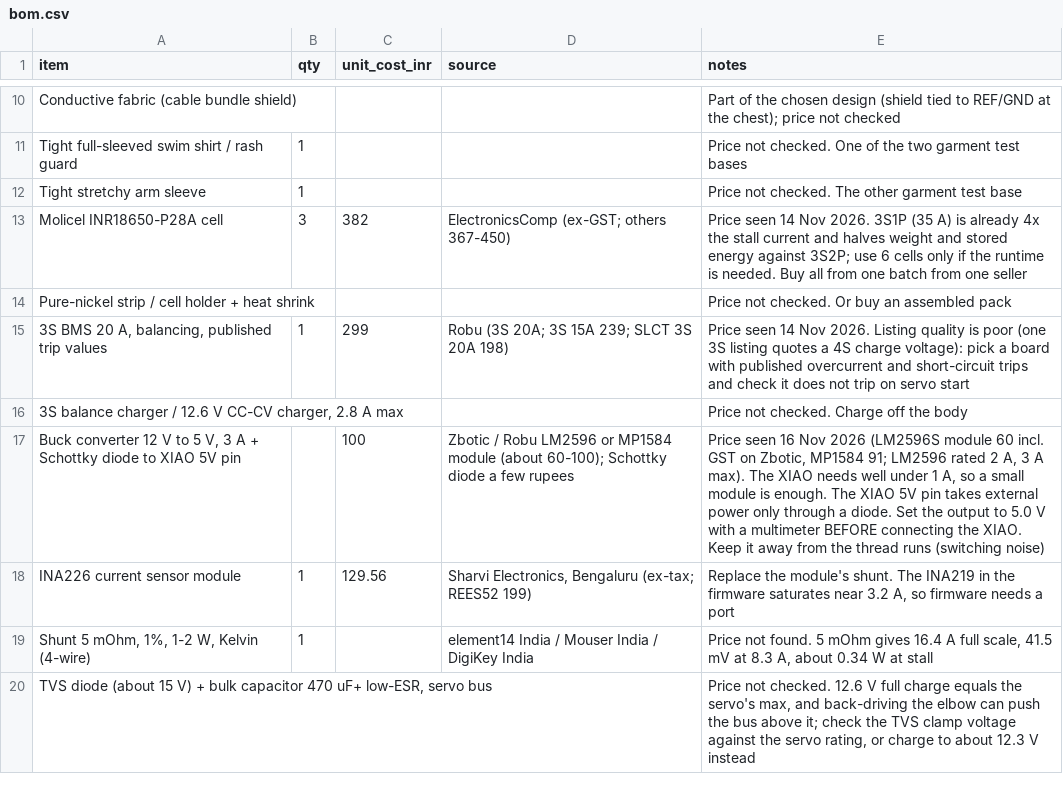
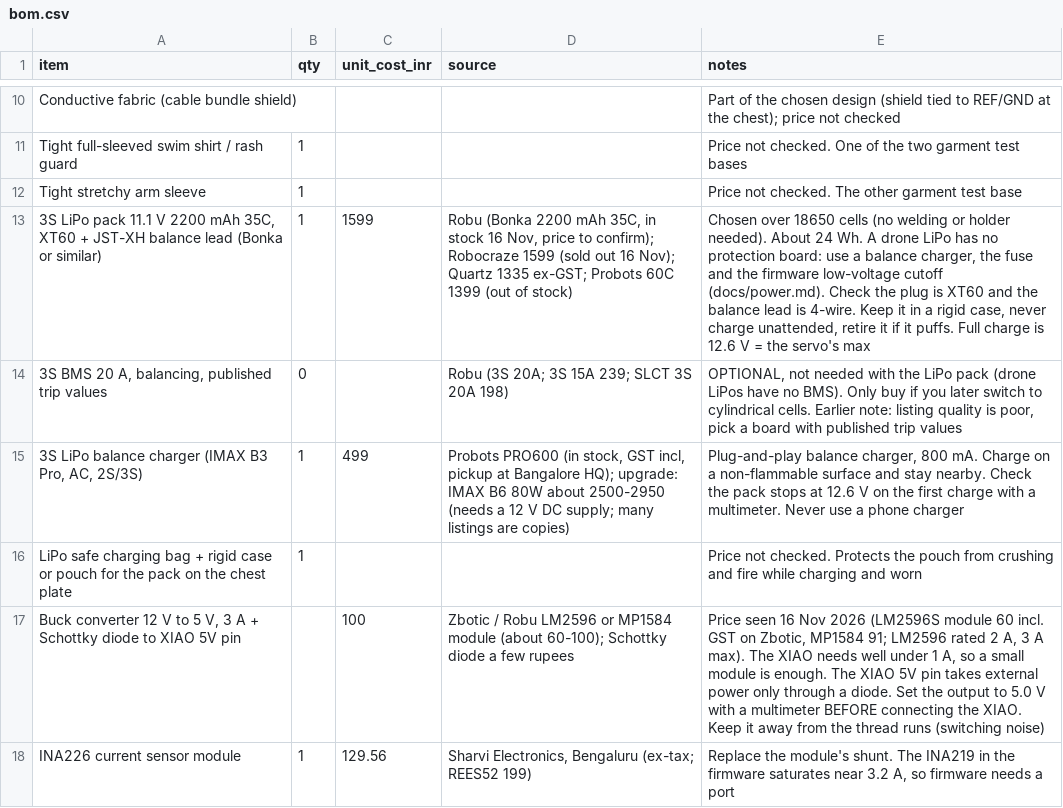
Before and after one commit to adhritpradeepashoka/aegisarmorvolition, a CSV file: bom.csv, drawn as a sheet; only a part is shown, gaps mark what is left out; the shorter side is filled out with more unchanged rows.

Commit message:
Switch pack to 3S LiPo drone battery; update BOM and power doc

```diff
--- a/bom.csv
+++ b/bom.csv
@@ -12,6 +12,6 @@ Tight full-sleeved swim shirt / rash guard,1,,,Price not checked. One of the two
 Tight stretchy arm sleeve,1,,,Price not checked. The other garment test base
-Molicel INR18650-P28A cell,3,382,ElectronicsComp (ex-GST; others 367-450),Price seen 14 Nov 2026. 3S1P (35 A) is already 4x the stall current and halves weight and stored energy against 3S2P; use 6 cells only if the runtime is needed. Buy all from one batch from one seller
-Pure-nickel strip / cell holder + heat shrink,,,,Price not checked. Or buy an assembled pack
-"3S BMS 20 A, balancing, published trip values",1,299,Robu (3S 20A; 3S 15A 239; SLCT 3S 20A 198),Price seen 14 Nov 2026. Listing quality is poor (one 3S listing quotes a 4S charge voltage): pick a board with published overcurrent and short-circuit trips and check it does not trip on servo start
-"3S balance charger / 12.6 V CC-CV charger, 2.8 A max",,,,Price not checked. Charge off the body
+"3S LiPo pack 11.1 V 2200 mAh 35C, XT60 + JST-XH balance lead (Bonka or similar)",1,1599,"Robu (Bonka 2200 mAh 35C, in stock 16 Nov, price to confirm); Robocraze 1599 (sold out 16 Nov); Quartz 1335 ex-GST; Probots 60C 1399 (out of stock)","Chosen over 18650 cells (no welding or holder needed). About 24 Wh. A drone LiPo has no protection board: use a balance charger, the fuse and the firmware low-voltage cutoff (docs/power.md). Check the plug is XT60 and the balance lead is 4-wire. Keep it in a rigid case, never charge unattended, retire it if it puffs. Full charge is 12.6 V = the servo's max"
+"3S BMS 20 A, balancing, published trip values",0,,Robu (3S 20A; 3S 15A 239; SLCT 3S 20A 198),"OPTIONAL, not needed with the LiPo pack (drone LiPos have no BMS). Only buy if you later switch to cylindrical cells. Earlier note: listing quality is poor, pick a board with published trip values"
+"3S LiPo balance charger (IMAX B3 Pro, AC, 2S/3S)",1,499,"Probots PRO600 (in stock, GST incl, pickup at Bangalore HQ); upgrade: IMAX B6 80W about 2500-2950 (needs a 12 V DC supply; many listings are copies)","Plug-and-play balance charger, 800 mA. Charge on a non-flammable surface and stay nearby. Check the pack stops at 12.6 V on the first charge with a multimeter. Never use a phone charger"
+LiPo safe charging bag + rigid case or pouch for the pack on the chest plate,1,,,Price not checked. Protects the pouch from crushing and fire while charging and worn
 "Buck converter 12 V to 5 V, 3 A + Schottky diode to XIAO 5V pin",,100,Zbotic / Robu LM2596 or MP1584 module (about 60-100); Schottky diode a few rupees,"Price seen 16 Nov 2026 (LM2596S module 60 incl. GST on Zbotic, MP1584 91; LM2596 rated 2 A, 3 A max). The XIAO needs well under 1 A, so a small module is enough. The XIAO 5V pin takes external power only through a diode. Set the output to 5.0 V with a multimeter BEFORE connecting the XIAO. Keep it away from the thread runs (switching noise)"
```
Also changed, not shown: 1 other file.
